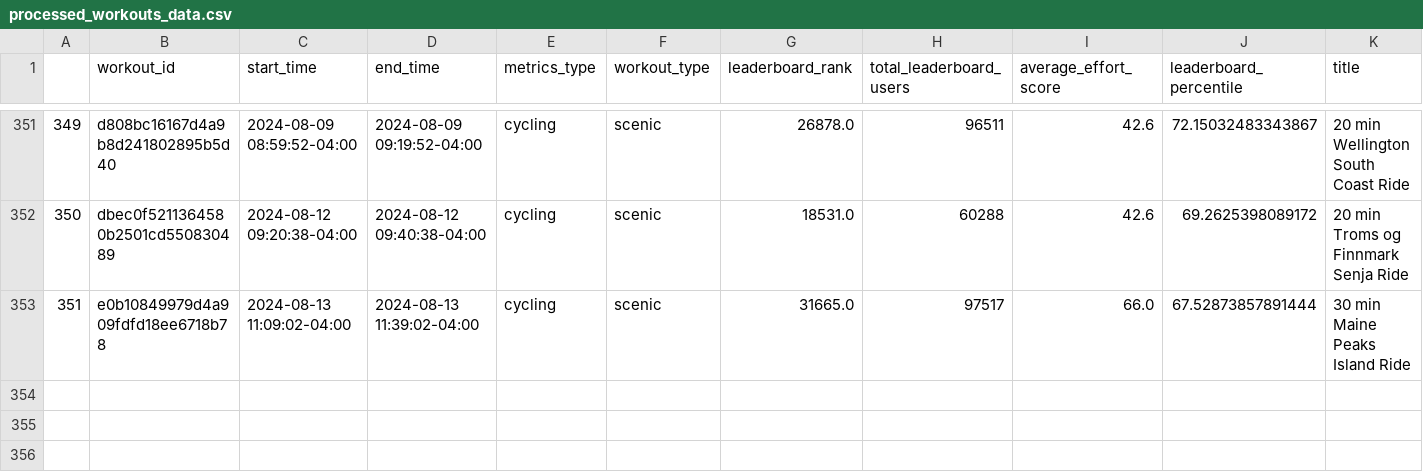
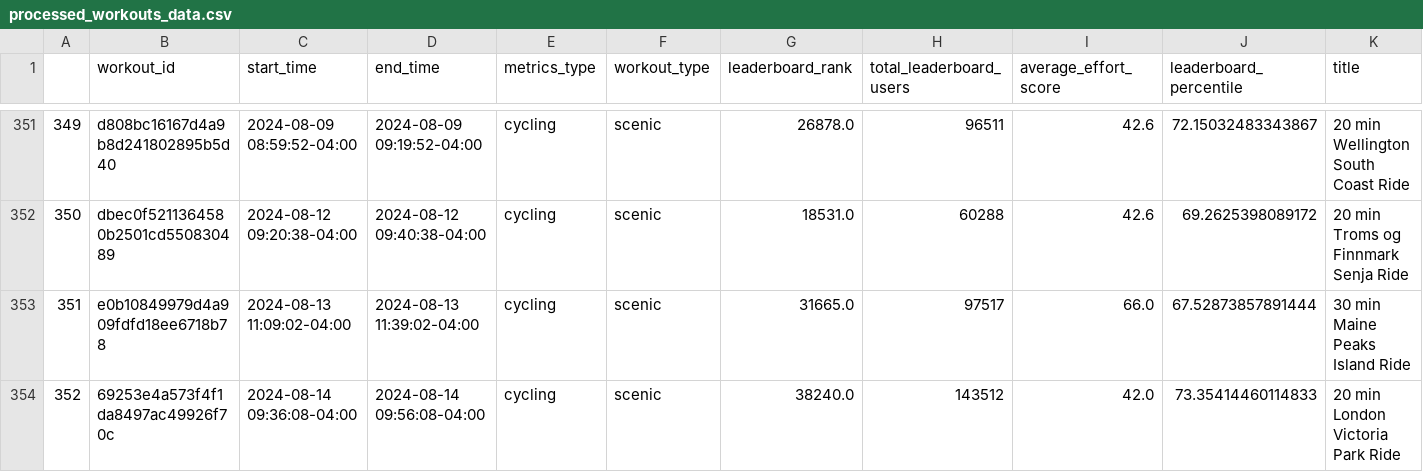
Before and after one commit to cyrii42/peloton, a CSV file: data/processed_workouts_data.csv, drawn as a sheet; only a part is shown, gaps mark what is left out; rows hold the shown columns only; the diff names each change by its address in the sheet, - before the commit and + after, or states it on an @@ line.

Commit message:
new workout data

```diff
--- a/data/processed_workouts_data.csv
+++ b/data/processed_workouts_data.csv
+row 354: 352 | 69253e4a573f4f1da8497ac49926f70c | 2024-08-14 09:36:08-04:00 | 2024-08-14 09:56:08-04:00 | cycling | scenic | 38240.0 | 143512 | 42.0 | 73.35414460114833 | 20 min London Victoria Park Ride
```
Also changed, not shown: data/month_table.csv, data/year_table.csv, 2 other files.
